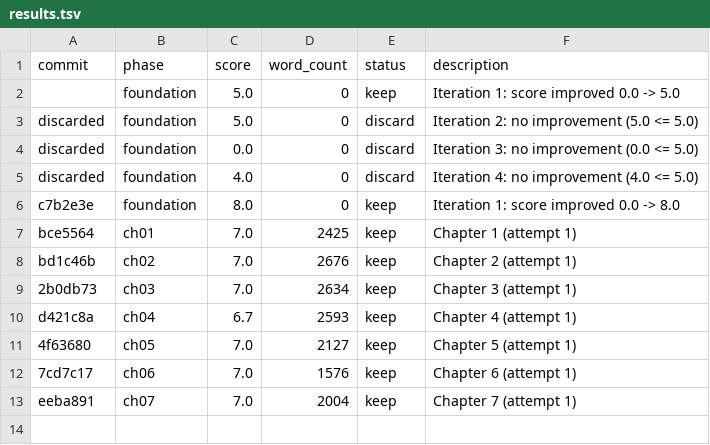
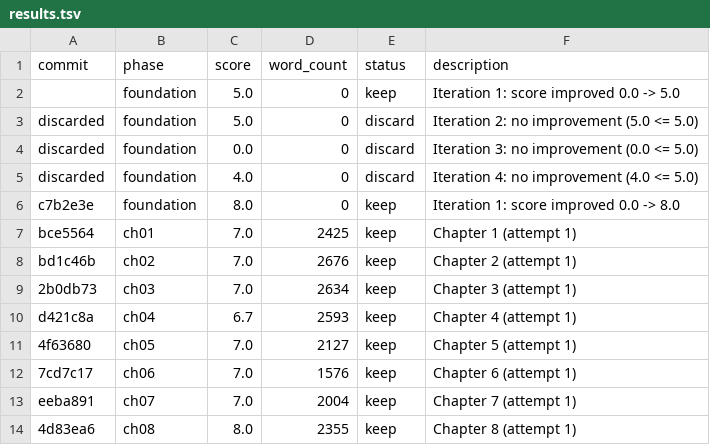
Before and after one commit to blossomz37/autonovel-remix, a TSV file: workspace/results.tsv, drawn as a sheet.

```diff
--- a/workspace/results.tsv
+++ b/workspace/results.tsv
@@ -13 +13,2 @@ d421c8a	ch04	6.7	2593	keep	Chapter 4 (attempt 1)
 eeba891	ch07	7.0	2004	keep	Chapter 7 (attempt 1)
+4d83ea6	ch08	8.0	2355	keep	Chapter 8 (attempt 1)
```
Also changed, not shown: workspace/data/usage.csv, 2 other files.
